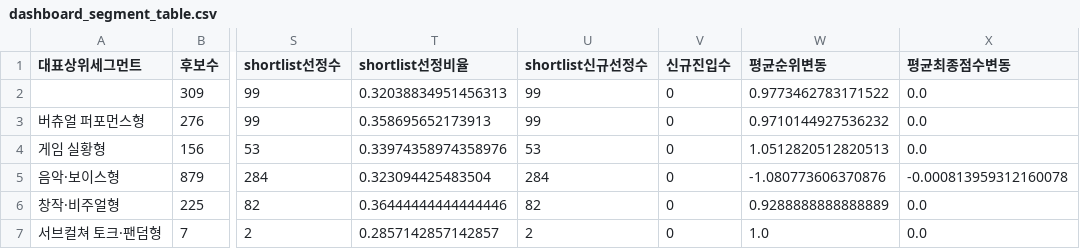
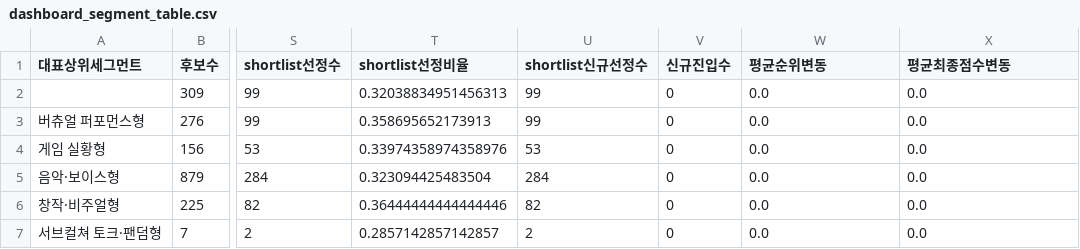
Before and after one commit to gkdlwjddmlgus-web/cime_streamlit, a CSV file: 10_dashboard/data/dashboard_segment_table.csv, drawn as a sheet; only a part is shown, gaps mark what is left out; the diff names each change by its address in the sheet, - before the commit and + after, or states it on an @@ line.

```diff
--- a/10_dashboard/data/dashboard_segment_table.csv
+++ b/10_dashboard/data/dashboard_segment_table.csv
-W2 (평균순위변동): 0.9773462783171522
+W2 (평균순위변동): 0.0
-W3 (평균순위변동): 0.9710144927536232
+W3 (평균순위변동): 0.0
-W4 (평균순위변동): 1.0512820512820513
+W4 (평균순위변동): 0.0
-W5 (평균순위변동): -1.080773606370876
+W5 (평균순위변동): 0.0
-X5 (평균최종점수변동): -0.000813959312160078
+X5 (평균최종점수변동): 0.0
-W6 (평균순위변동): 0.9288888888888889
+W6 (평균순위변동): 0.0
-W7 (평균순위변동): 1.0
+W7 (평균순위변동): 0.0
```
Also changed, not shown: 10_dashboard/data/dashboard_reference_table.csv, 10_dashboard/data/dashboard_summary.csv, 1 other file.
